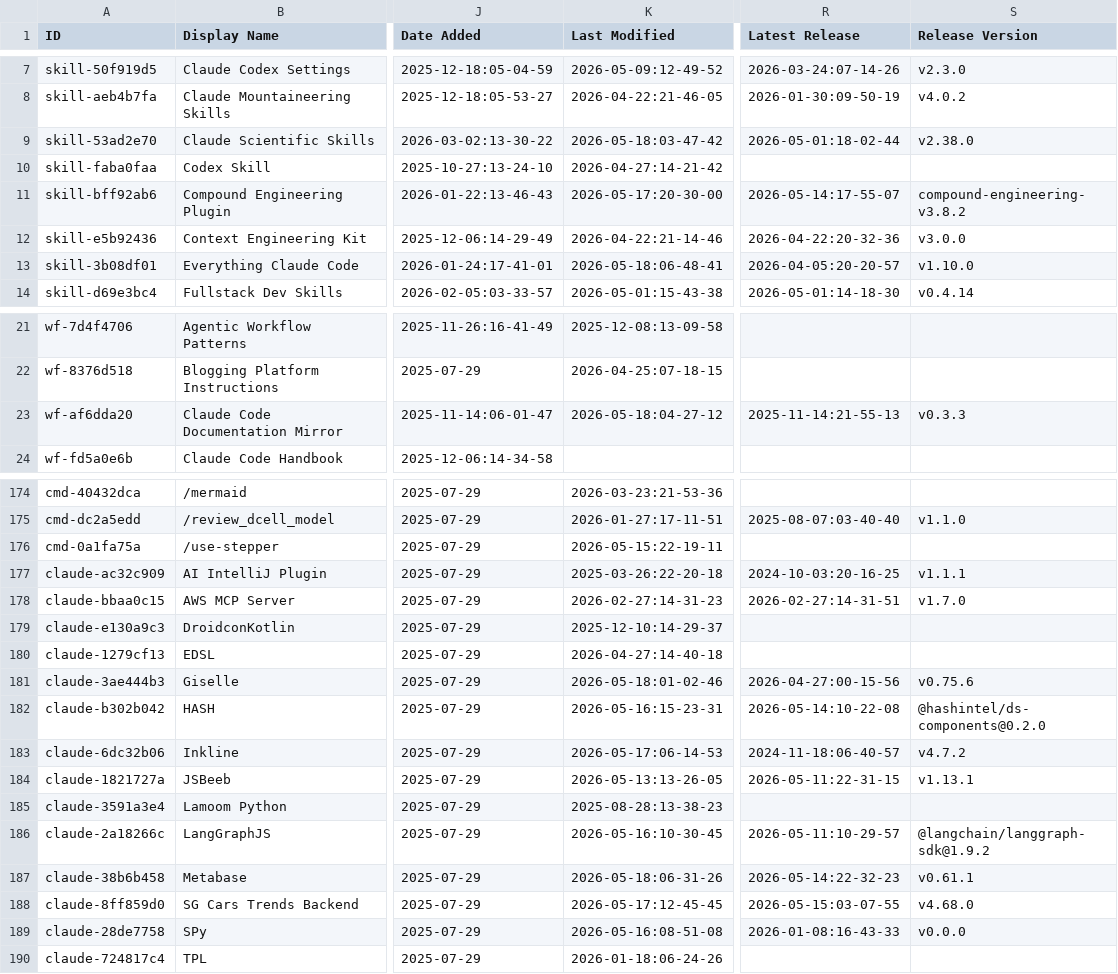
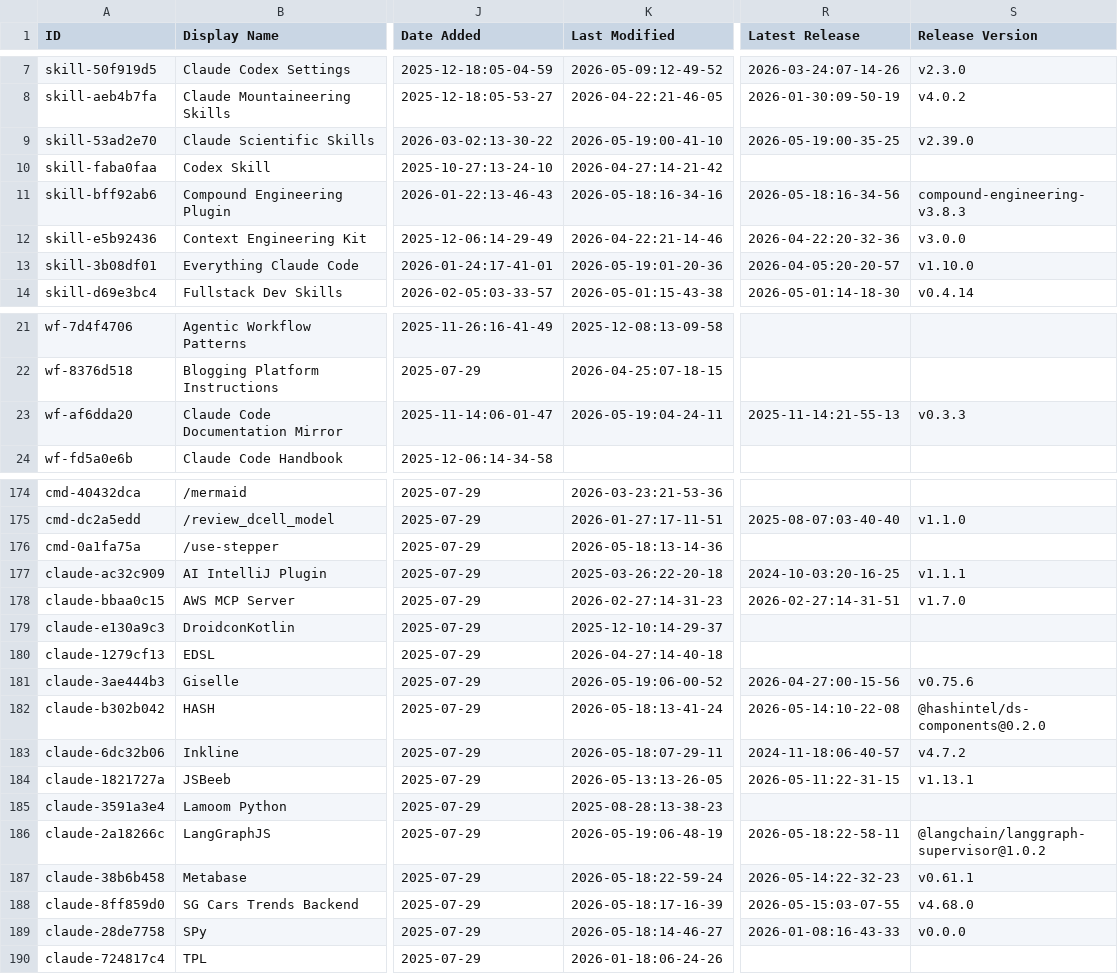
Before and after one commit to gab-e-ai/awesome-claude-code, a CSV file: THE_RESOURCES_TABLE.csv, drawn as a sheet; only a part is shown, gaps mark what is left out; the diff covers the shown part only; the diff names each change by its address in the sheet, - before the commit and + after, or states it on an @@ line.

```diff
--- a/THE_RESOURCES_TABLE.csv
+++ b/THE_RESOURCES_TABLE.csv
-K9 (Last Modified): 2026-05-18:03-47-42
+K9 (Last Modified): 2026-05-19:00-41-10
-R9 (Latest Release): 2026-05-01:18-02-44
+R9 (Latest Release): 2026-05-19:00-35-25
-S9 (Release Version): v2.38.0
+S9 (Release Version): v2.39.0
-K11 (Last Modified): 2026-05-17:20-30-00
+K11 (Last Modified): 2026-05-18:16-34-16
-R11 (Latest Release): 2026-05-14:17-55-07
+R11 (Latest Release): 2026-05-18:16-34-56
-S11 (Release Version): compound-engineering-v3.8.2
+S11 (Release Version): compound-engineering-v3.8.3
-K13 (Last Modified): 2026-05-18:06-48-41
+K13 (Last Modified): 2026-05-19:01-20-36
-K23 (Last Modified): 2026-05-18:04-27-12
+K23 (Last Modified): 2026-05-19:04-24-11
-K176 (Last Modified): 2026-05-15:22-19-11
+K176 (Last Modified): 2026-05-18:13-14-36
-K181 (Last Modified): 2026-05-18:01-02-46
+K181 (Last Modified): 2026-05-19:06-00-52
-K182 (Last Modified): 2026-05-16:15-23-31
+K182 (Last Modified): 2026-05-18:13-41-24
-K183 (Last Modified): 2026-05-17:06-14-53
+K183 (Last Modified): 2026-05-18:07-29-11
-K186 (Last Modified): 2026-05-16:10-30-45
+K186 (Last Modified): 2026-05-19:06-48-19
-R186 (Latest Release): 2026-05-11:10-29-57
+R186 (Latest Release): 2026-05-18:22-58-11
-S186 (Release Version): @langchain/langgraph-sdk@1.9.2
+S186 (Release Version): @langchain/langgraph-supervisor@1.0.2
-K187 (Last Modified): 2026-05-18:06-31-26
+K187 (Last Modified): 2026-05-18:22-59-24
-K188 (Last Modified): 2026-05-17:12-45-45
+K188 (Last Modified): 2026-05-18:17-16-39
-K189 (Last Modified): 2026-05-16:08-51-08
+K189 (Last Modified): 2026-05-18:14-46-27
```
Also changed, not shown: 29 edited cells elsewhere in this file.
